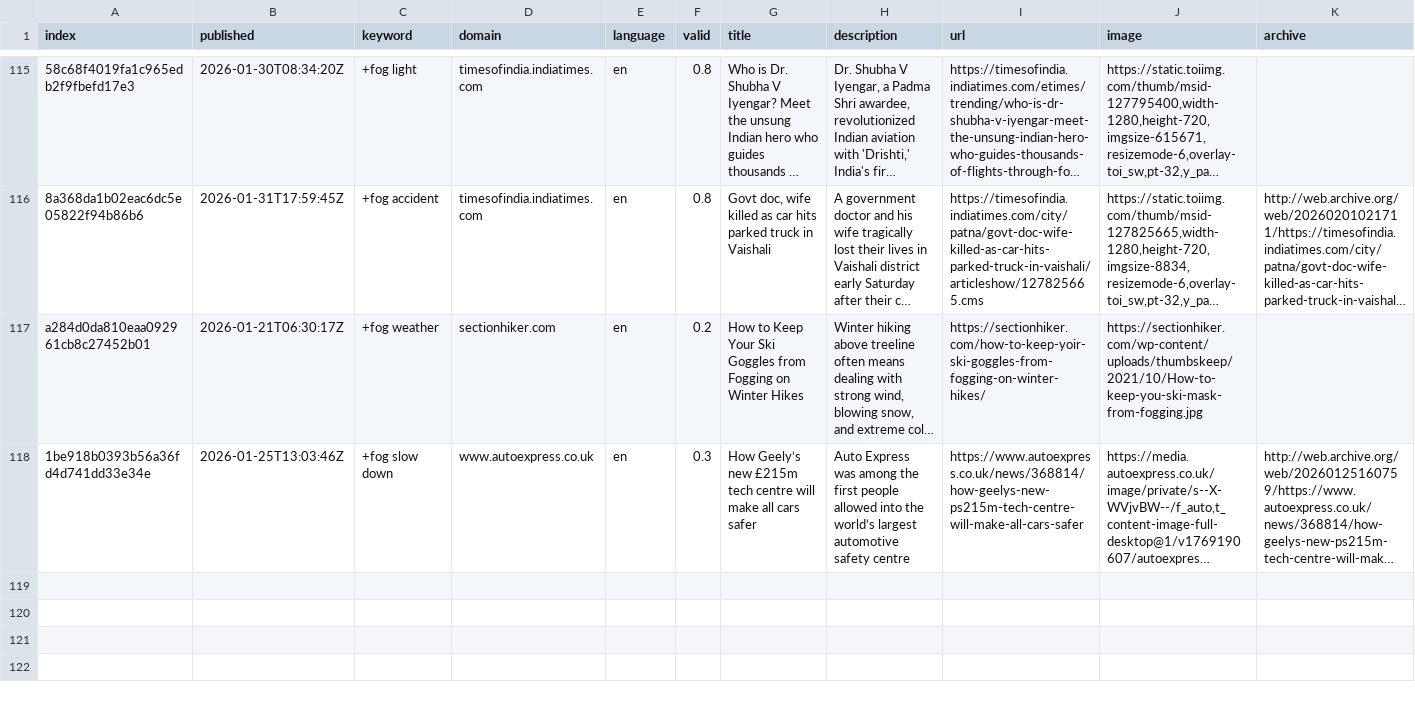
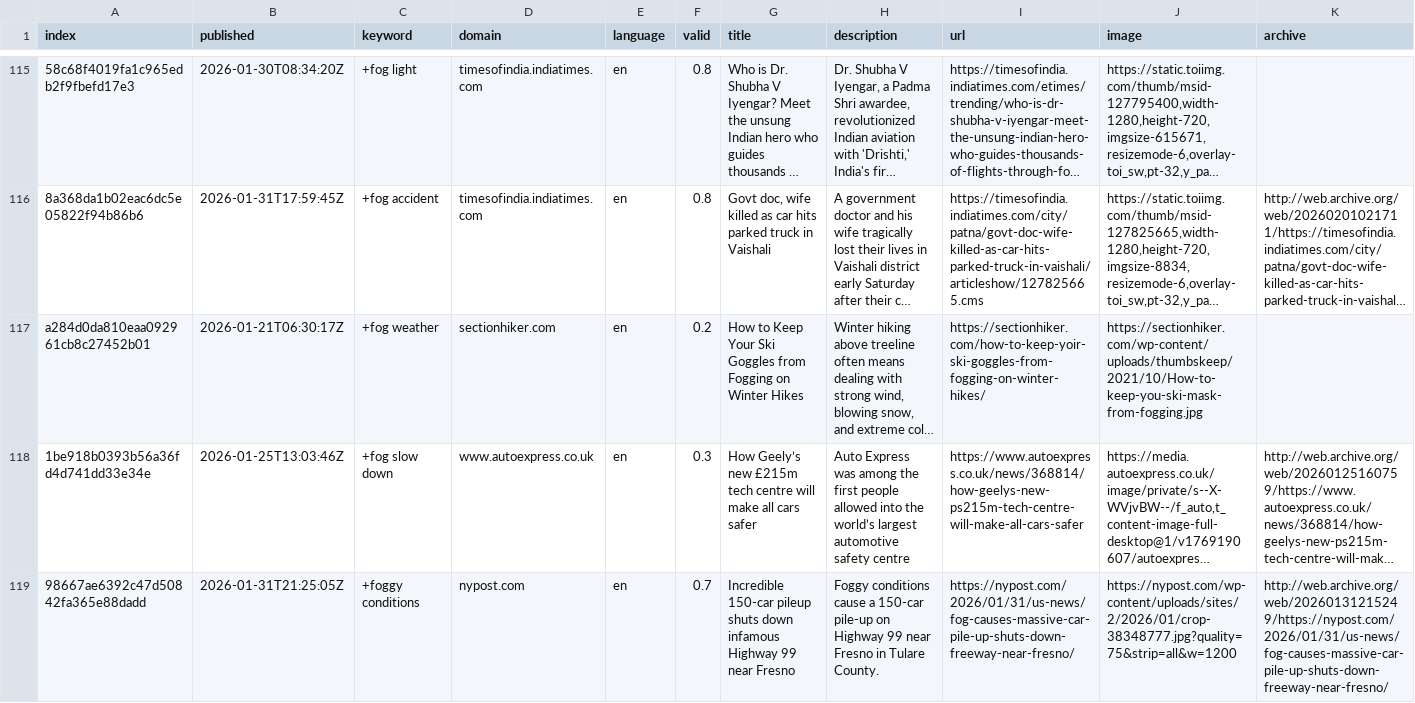
Before and after one commit to svpblank1/FogIsComing, a CSV file: csv/news_2026_01.csv, drawn as a sheet; only a part is shown, gaps mark what is left out; long unchanged cells end in …; rows hold the shown columns only; the diff names each change by its address in the sheet, - before the commit and + after, or states it on an @@ line.

```diff
--- a/csv/news_2026_01.csv
+++ b/csv/news_2026_01.csv
+row 119: 98667ae6392c47d50842fa365e88dadd | 2026-01-31T21:25:05Z | +foggy conditions | nypost.com | en | 0.7 | Incredible 150-car pileup shuts down infamous Highway 99 near Fresno | Foggy conditions cause a 150-car pile-up on Highway 99 near Fresno in Tulare County. | https://nypost.com/2026/01/31/us-news/fog-causes-massive-car-pile-up-shuts-down-freeway-near-fresno/ | https://nypost.com/wp-content/uploads/sites/2/2026/01/crop-38348777.jpg?quality=75&strip=all&w=1200 | http://web.archive.org/web/20260131215249/https://nypost.com/2026/01/31/us-news/fog-causes-massive-car-pile-up-shuts-down-freeway-near-fresno/
```
Also changed, not shown: keywords.csv.
